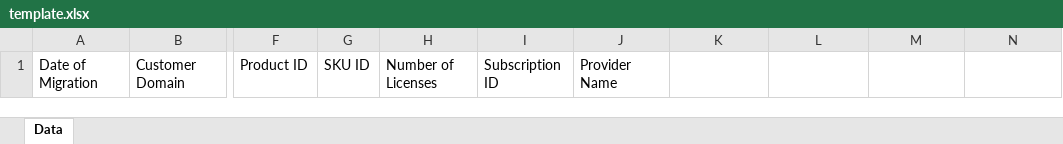
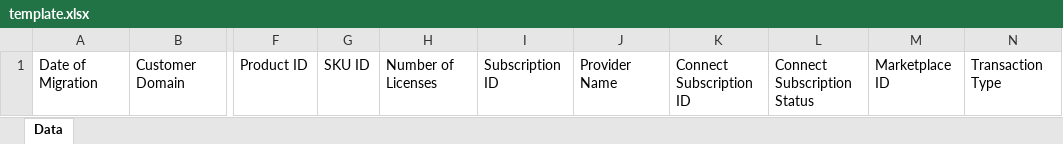
Before and after one commit to cloudblue/microsoft_reports, an Excel workbook: reports/nce_migrations/templates/xlsx/template.xlsx, sheet Data, drawn as a sheet; only a part is shown, gaps mark what is left out; values as stored, in another font and other column widths than the file's, no borders; the diff names each change by its address in the sheet, - before the commit and + after, or states it on an @@ line.

Commit message:
CRMR-10 Add-columns-for-NCE-Migrations-report
Merge in MSFT/microsoft-reports from ~ROMANH/microsoft-reports:Add-columns-for-NCE-Migrations-report to master

Squashed commit of the following:

commit e8336c68b8b19b263cd99d88533415d94157d9ee
Author: Roman Hudz <Roman.Hudz@ingrammicro.com>
Date:   Wed Aug 24 13:56:38 2022 +0200

    added new columns for the report

```diff
--- a/reports/nce_migrations/templates/xlsx/template.xlsx (sheet Data)
+++ b/reports/nce_migrations/templates/xlsx/template.xlsx (sheet Data)
-K1: (empty)
+K1: Connect Subscription ID
-L1: (empty)
+L1: Connect Subscription Status
-M1: (empty)
+M1: Marketplace ID
-N1: (empty)
+N1: Transaction Type
```
Also changed, not shown: 1 other file.
